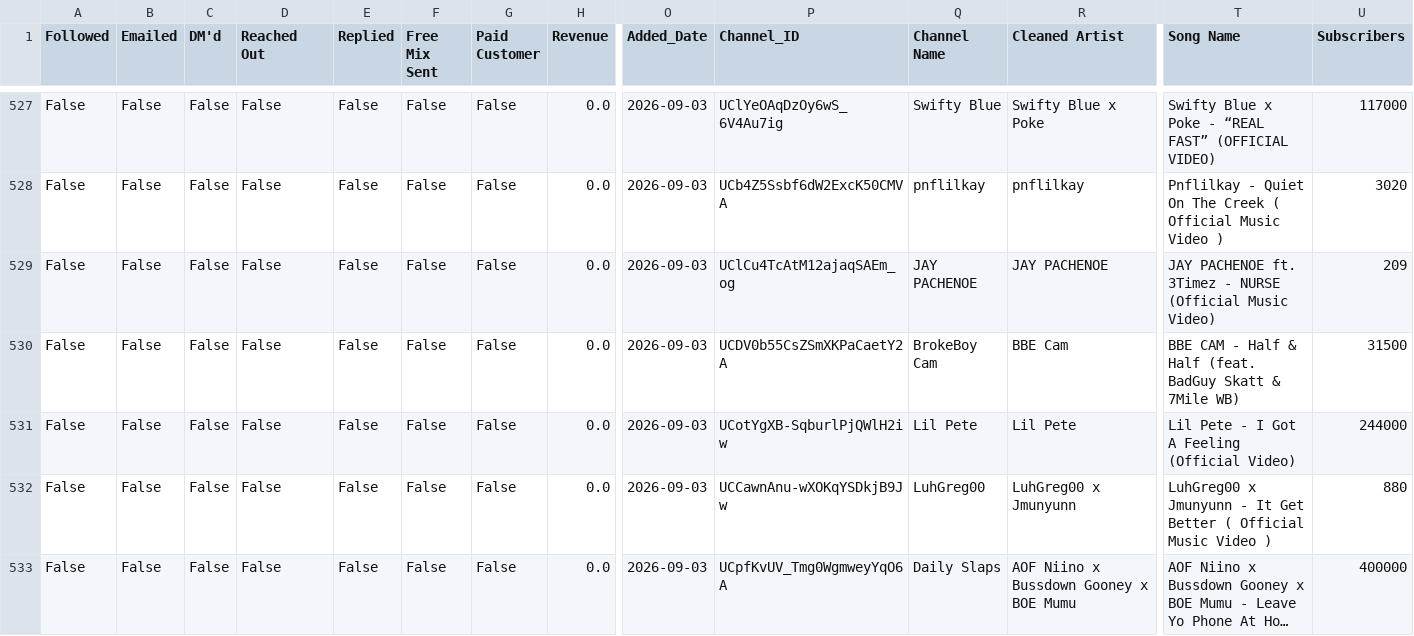
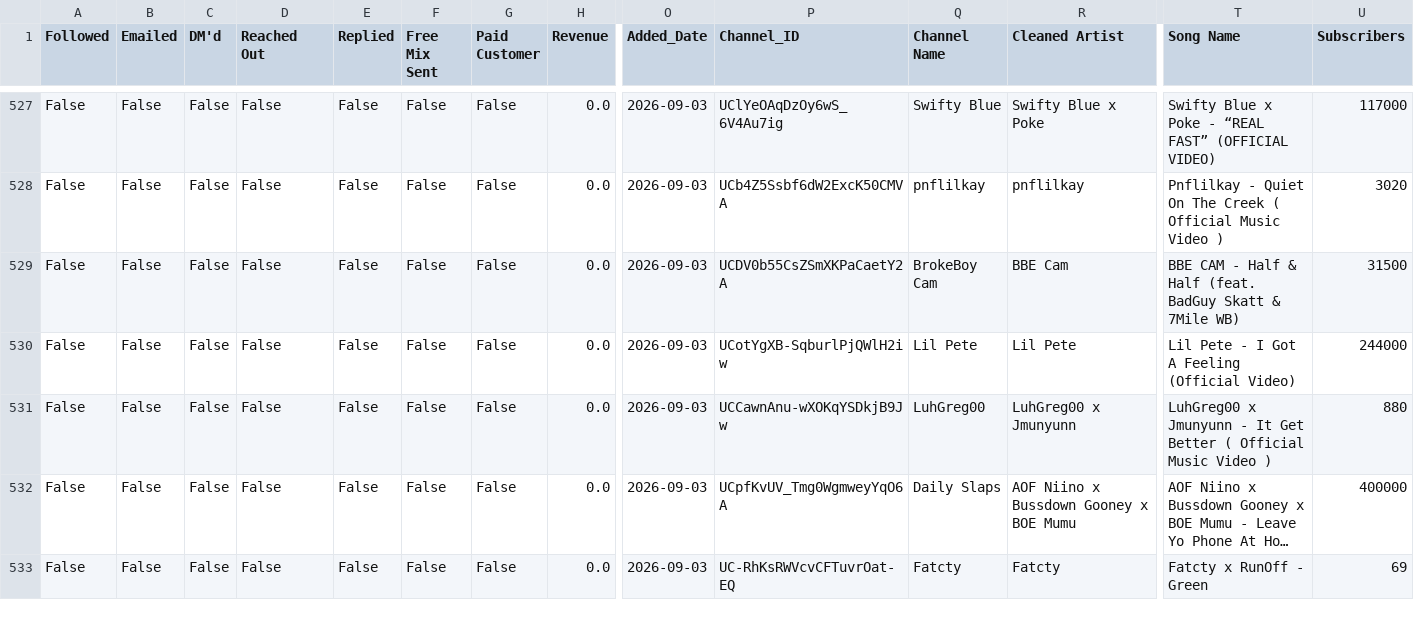
Before and after one commit to alexsamey95/wavyout, a CSV file: wavy_outreach_db.csv, drawn as a sheet; only a part is shown, gaps mark what is left out; the shorter side is filled out with more unchanged rows; long unchanged cells end in …; rows hold the shown columns only; the diff names each change by its address in the sheet, - before the commit and + after, or states it on an @@ line.

Commit message:
wavy data: update wavy_outreach_db.csv

```diff
--- a/wavy_outreach_db.csv
+++ b/wavy_outreach_db.csv
-row 529: False | False | False | False | False | False | False | 0.0 | 2026-09-03 | UClCu4TcAtM12ajaqSAEm_og | JAY PACHENOE | JAY PACHENOE | JAY PACHENOE ft. 3Timez - NURSE (Official Music Video) | 209
```
